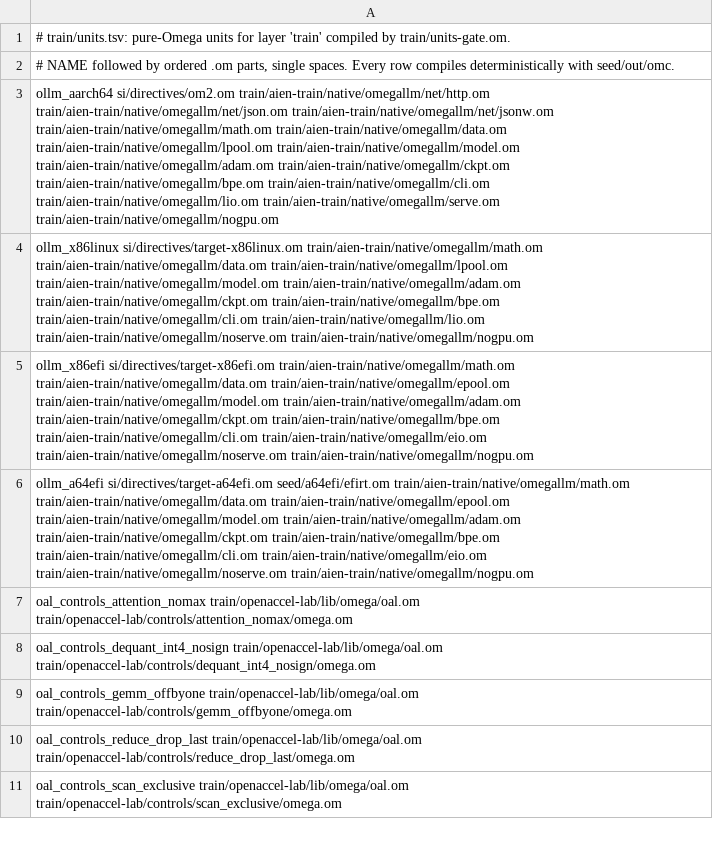
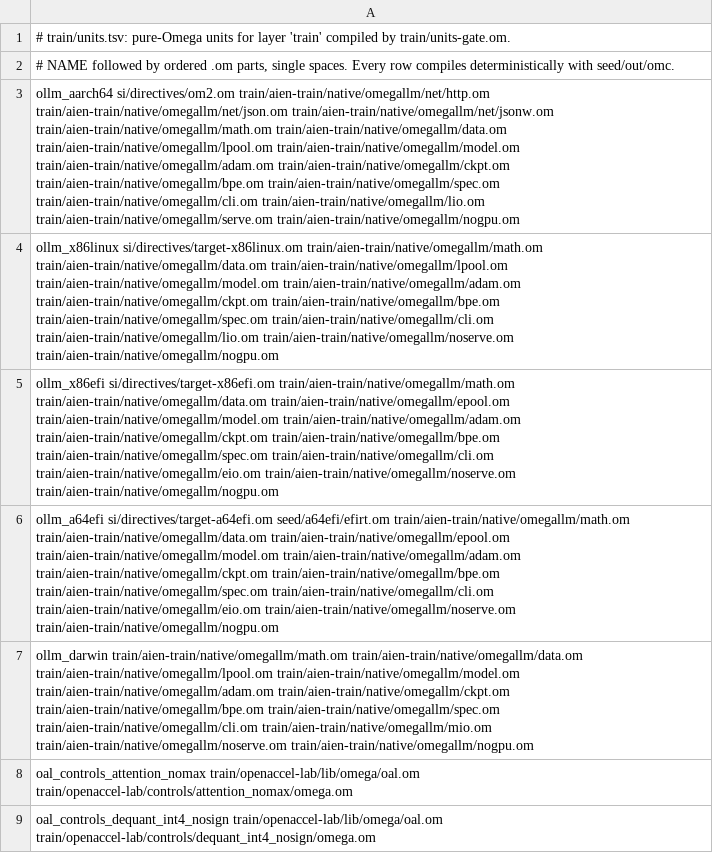
Before and after one commit to drakestapleton/omega-mv, a TSV file: train/units.tsv, drawn as a sheet; only a part is shown; the shorter side is filled out with more unchanged rows; the diff names each change by its address in the sheet, - before the commit and + after, or states it on an @@ line.

Commit message:
train: compose spec.om into the four ollm units and add the ollm_darwin (mio.om) unit
The aien-train f1bebdf refresh makes cli.om call spec.om (frozen-core specialists), so
ollm_aarch64, ollm_x86linux, ollm_x86efi and ollm_a64efi now compose spec.om between bpe.om
and cli.om, as upstream tests/omegallm/build.sh does. Without it each row fails with omc
error 4.

ollm_darwin is the Darwin <plat> slot (mio.om in place of lio.om, then noserve.om and
nogpu.om). seed/out/omc 34d611ca has no target a64macos (error 25), so the row has no
target line and compiles for the default Linux AArch64 target; Darwin Mach-O stays NOT_RUN.
train/units.tsv: 77 -> 78 units.

```diff
--- a/train/units.tsv
+++ b/train/units.tsv
-A3: …train/aien-train/native/omegallm/ckpt.om train/aien-train/native/omegallm/bpe.om train/aien-train/native/omegallm/cli.om train/aien-train/native/omegallm/lio.om…
+A3: …train/aien-train/native/omegallm/ckpt.om train/aien-train/native/omegallm/bpe.om train/aien-train/native/omegallm/spec.om train/aien-train/native/omegallm/cli.om train/aien-train/native/omegallm/lio.om…
-A4: …train/aien-train/native/omegallm/ckpt.om train/aien-train/native/omegallm/bpe.om train/aien-train/native/omegallm/cli.om train/aien-train/native/omegallm/lio.om…
+A4: …train/aien-train/native/omegallm/ckpt.om train/aien-train/native/omegallm/bpe.om train/aien-train/native/omegallm/spec.om train/aien-train/native/omegallm/cli.om train/aien-train/native/omegallm/lio.om…
-A5: …train/aien-train/native/omegallm/ckpt.om train/aien-train/native/omegallm/bpe.om train/aien-train/native/omegallm/cli.om train/aien-train/native/omegallm/eio.om…
+A5: …train/aien-train/native/omegallm/ckpt.om train/aien-train/native/omegallm/bpe.om train/aien-train/native/omegallm/spec.om train/aien-train/native/omegallm/cli.om train/aien-train/native/omegallm/eio.om…
-A6: …train/aien-train/native/omegallm/ckpt.om train/aien-train/native/omegallm/bpe.om train/aien-train/native/omegallm/cli.om train/aien-train/native/omegallm/eio.om…
+A6: …train/aien-train/native/omegallm/ckpt.om train/aien-train/native/omegallm/bpe.om train/aien-train/native/omegallm/spec.om train/aien-train/native/omegallm/cli.om train/aien-train/native/omegallm/eio.om…
+row 7: ollm_darwin train/aien-train/native/omegallm/math.om train/aien-train/native/omegallm/data.om train/aien-train/native/omegallm/lpool.om train/aien-train/native/omegallm/model.om train/aien-train/native/omegallm/adam.om train/aien-train/native/omegallm/ckpt.om train/aien-train/native/omegallm/bpe.om train/aien-train/native/omegallm/spec.om train/aien-train/native/omegallm/cli.om train/aien-train/native/omegallm/mio.om train/aien-train/native/omegallm/noserve.om train/aien-train/native/omegallm/nogpu.om
```
Also changed, not shown: 2 other files.
